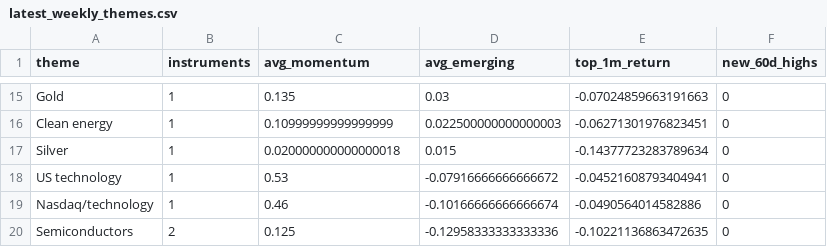
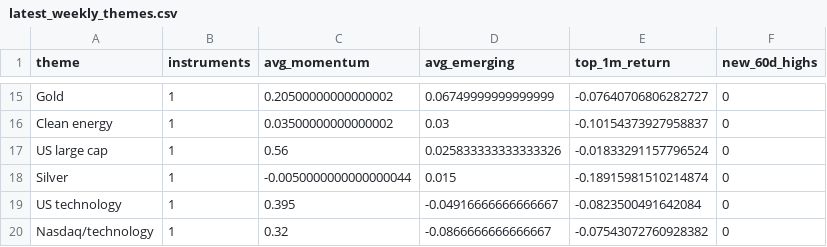
Before and after one commit to MHarvz-Moose/T212_Dashboard, a CSV file: reports/outputs/latest_weekly_themes.csv, drawn as a sheet; only a part is shown, gaps mark what is left out; removed rows and columns are numbered as before the commit, all else as after; the diff covers the shown part only; the diff names each change by its address in the sheet, - before the commit and + after, or states it on an @@ line.

```diff
--- a/reports/outputs/latest_weekly_themes.csv
+++ b/reports/outputs/latest_weekly_themes.csv
-C15 (avg_momentum): 0.135
+C15 (avg_momentum): 0.20500000000000002
-D15 (avg_emerging): 0.03
+D15 (avg_emerging): 0.06749999999999999
-E15 (top_1m_return): -0.07024859663191663
+E15 (top_1m_return): -0.07640706806282727
-C16 (avg_momentum): 0.10999999999999999
+C16 (avg_momentum): 0.03500000000000002
-D16 (avg_emerging): 0.022500000000000003
+D16 (avg_emerging): 0.03
-E16 (top_1m_return): -0.06271301976823451
+E16 (top_1m_return): -0.10154373927958837
+row 17: US large cap | 1 | 0.56 | 0.025833333333333326 | -0.01833291157796524 | 0
-C18 (avg_momentum): 0.020000000000000018
+C18 (avg_momentum): -0.0050000000000000044
-E18 (top_1m_return): -0.14377723283789634
+E18 (top_1m_return): -0.18915981510214874
-C19 (avg_momentum): 0.53
+C19 (avg_momentum): 0.395
-D19 (avg_emerging): -0.07916666666666672
+D19 (avg_emerging): -0.04916666666666667
-E19 (top_1m_return): -0.04521608793404941
+E19 (top_1m_return): -0.0823500491642084
-C20 (avg_momentum): 0.46
+C20 (avg_momentum): 0.32
-D20 (avg_emerging): -0.10166666666666674
+D20 (avg_emerging): -0.0866666666666667
-E20 (top_1m_return): -0.0490564014582886
+E20 (top_1m_return): -0.07543072760928382
-row 20: Semiconductors | 2 | 0.125 | -0.12958333333333336 | -0.10221136863472635 | 0
```
Also changed, not shown: 6 added rows, 6 removed rows and 21 edited cells elsewhere in this file, data/price_cache/prices_yfinance.csv, reports/outputs/latest_weekly_signals.csv, 2 other files.
